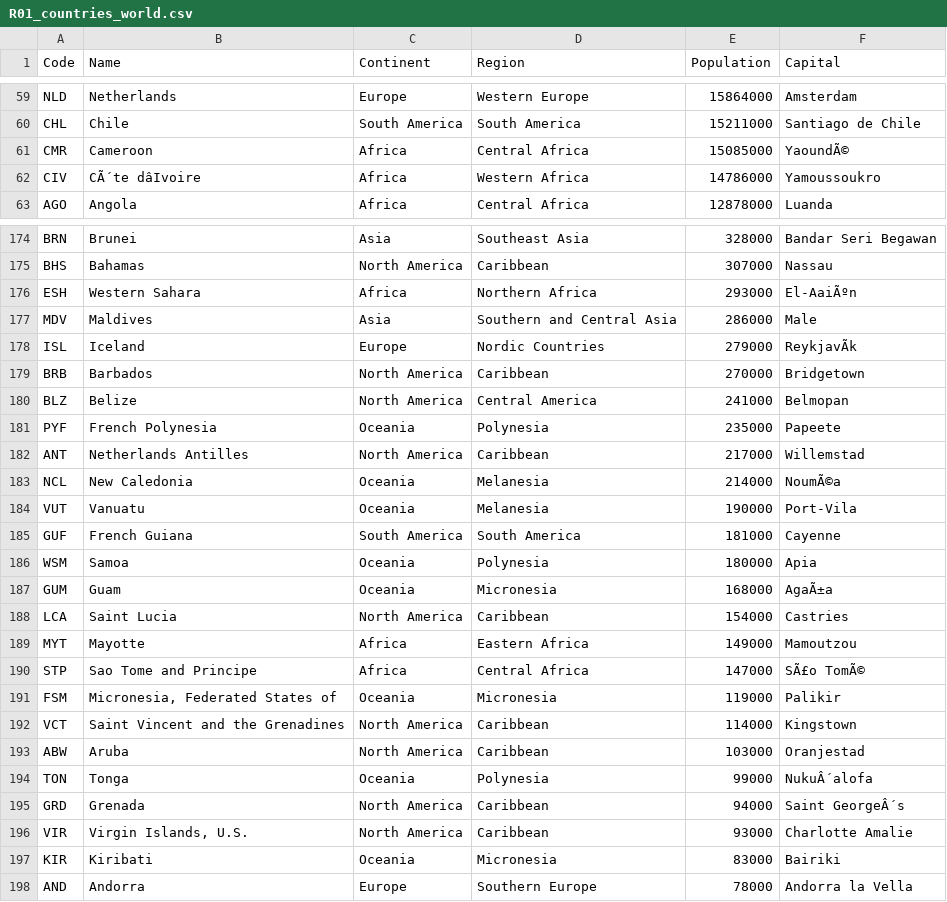
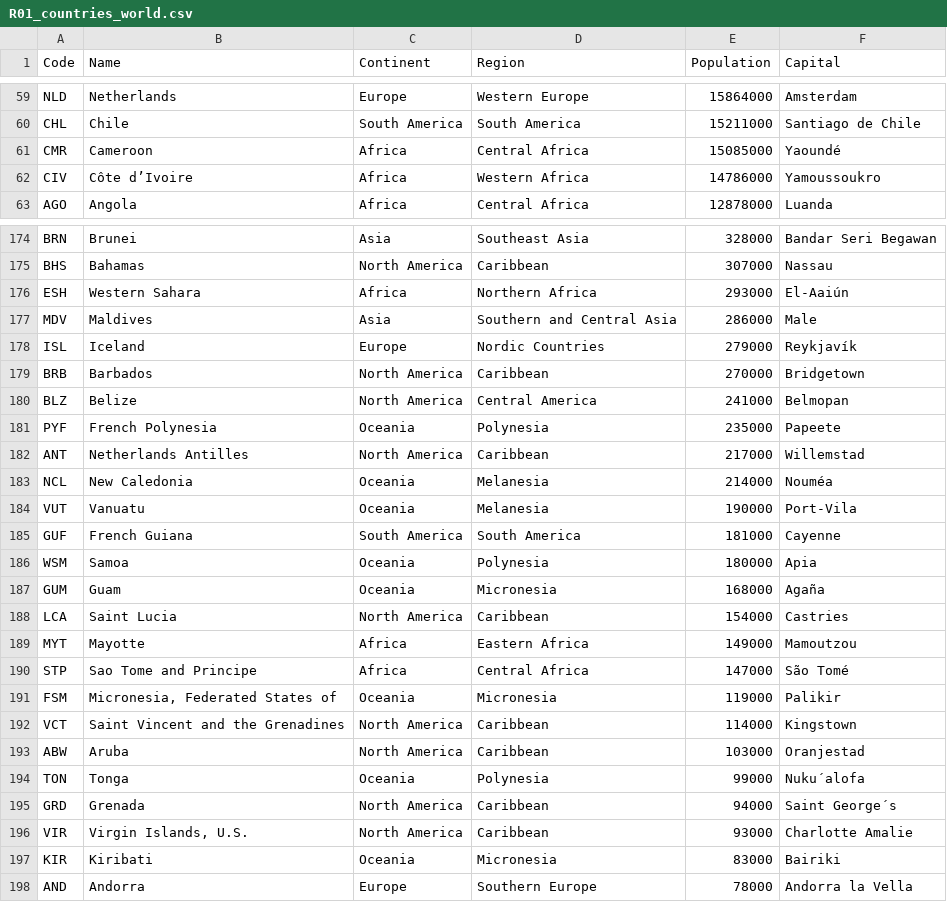
Before and after one commit to napier-devops-group13/world-population-report, a CSV file: docs/evidence/R01_countries_world.csv, drawn as a sheet; only a part is shown, gaps mark what is left out; the diff covers the shown part only; the diff names each change by its address in the sheet, - before the commit and + after, or states it on an @@ line.

Commit message:
Implement country reports R01–R06 and evidence

```diff
--- a/docs/evidence/R01_countries_world.csv
+++ b/docs/evidence/R01_countries_world.csv
-F61 (Capital): YaoundÃ©
+F61 (Capital): Yaoundé
-B62 (Name): CÃ´te dâIvoire
+B62 (Name): Côte d’Ivoire
-F176 (Capital): El-AaiÃºn
+F176 (Capital): El-Aaiún
-F178 (Capital): ReykjavÃk
+F178 (Capital): Reykjavík
-F183 (Capital): NoumÃ©a
+F183 (Capital): Nouméa
-F187 (Capital): AgaÃ±a
+F187 (Capital): Agaña
-F190 (Capital): SÃ£o TomÃ©
+F190 (Capital): São Tomé
-F194 (Capital): NukuÂ´alofa
+F194 (Capital): Nuku´alofa
-F195 (Capital): Saint GeorgeÂ´s
+F195 (Capital): Saint George´s
```
Also changed, not shown: 3 moved rows and 16 edited cells elsewhere in this file, docs/evidence/R02_countries_continent_Asia.csv, 31 other files.
